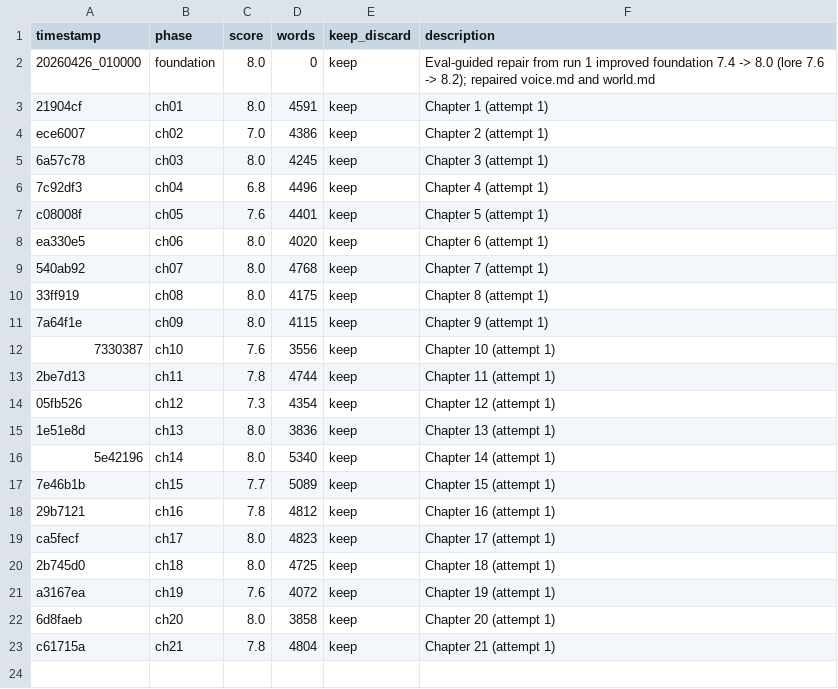
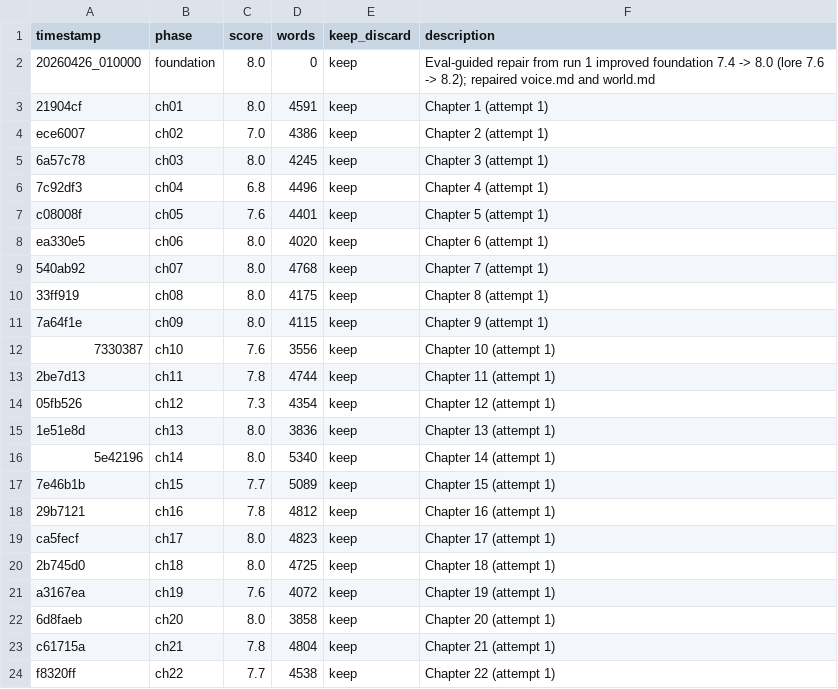
Before and after one commit to davetist/autonovel-codex, a TSV file: results.tsv, drawn as a sheet.

```diff
--- a/results.tsv
+++ b/results.tsv
@@ -23 +23,2 @@ a3167ea	ch19	7.6	4072	keep	Chapter 19 (attempt 1)
 c61715a	ch21	7.8	4804	keep	Chapter 21 (attempt 1)
+f8320ff	ch22	7.7	4538	keep	Chapter 22 (attempt 1)
```
Also changed, not shown: 4 other files.
